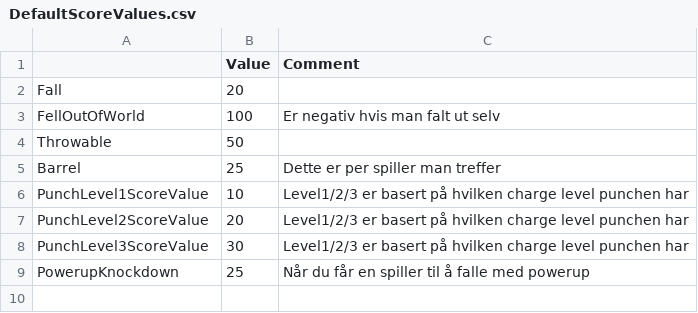
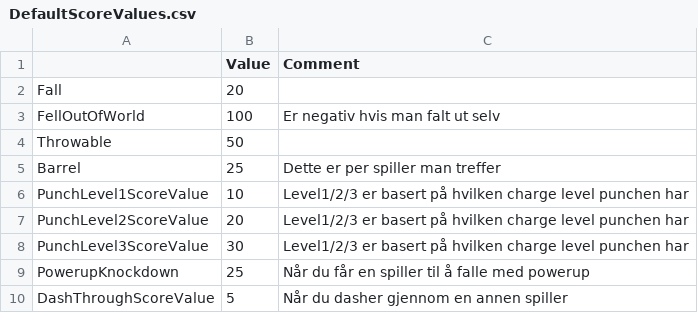
Before and after one commit to SmoothCube/Brawl-Inn, a CSV file: Content/Data/DefaultScoreValues.csv, drawn as a sheet; the diff names each change by its address in the sheet, - before the commit and + after, or states it on an @@ line.

```diff
--- a/Content/Data/DefaultScoreValues.csv
+++ b/Content/Data/DefaultScoreValues.csv
+row 10: DashThroughScoreValue | 5 | Når du dasher gjennom en annen spiller
```
Also changed, not shown: 19 other files.
